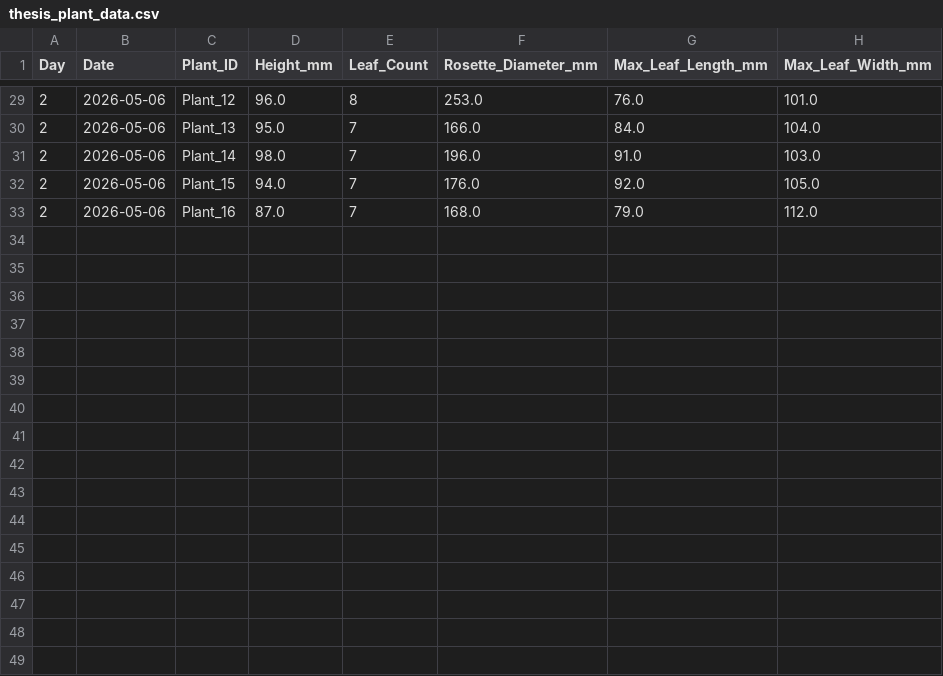
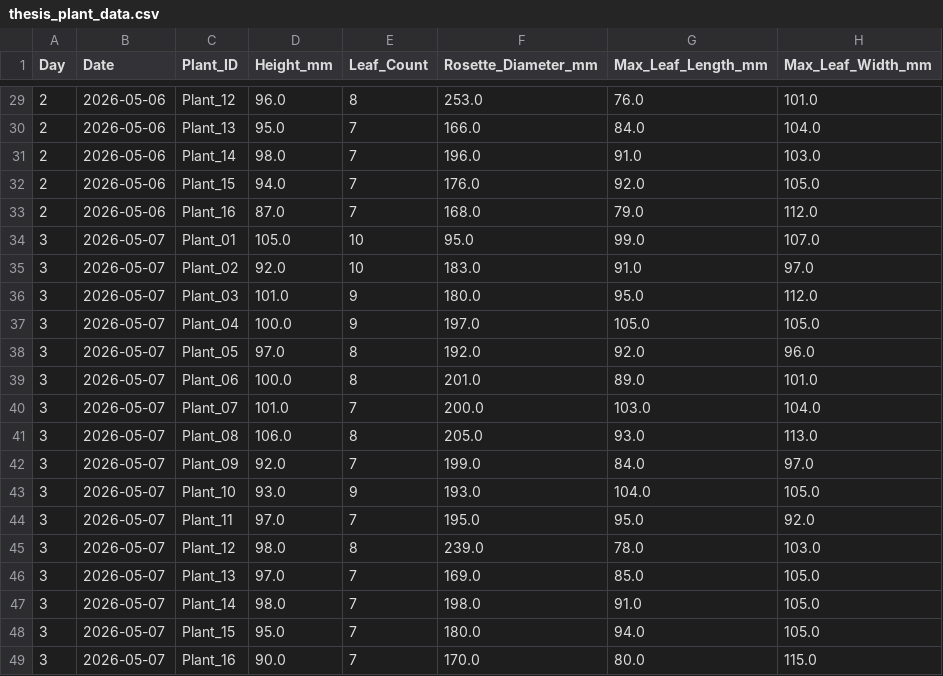
Before and after one commit to Itskent2/AGRI_3D-App, a CSV file: thesis_plant_data.csv, drawn as a sheet; only a part is shown, gaps mark what is left out.

```diff
--- a/thesis_plant_data.csv
+++ b/thesis_plant_data.csv
@@ -33 +33,17 @@ Day,Date,Plant_ID,Height_mm,Leaf_Count,Rosette_Diameter_mm,Max_Leaf_Length_mm,Ma
 2,2026-05-06,Plant_16,87.0,7,168.0,79.0,112.0
+3,2026-05-07,Plant_01,105.0,10,95.0,99.0,107.0
+3,2026-05-07,Plant_02,92.0,10,183.0,91.0,97.0
+3,2026-05-07,Plant_03,101.0,9,180.0,95.0,112.0
+3,2026-05-07,Plant_04,100.0,9,197.0,105.0,105.0
+3,2026-05-07,Plant_05,97.0,8,192.0,92.0,96.0
+3,2026-05-07,Plant_06,100.0,8,201.0,89.0,101.0
+3,2026-05-07,Plant_07,101.0,7,200.0,103.0,104.0
+3,2026-05-07,Plant_08,106.0,8,205.0,93.0,113.0
+3,2026-05-07,Plant_09,92.0,7,199.0,84.0,97.0
+3,2026-05-07,Plant_10,93.0,9,193.0,104.0,105.0
+3,2026-05-07,Plant_11,97.0,7,195.0,95.0,92.0
+3,2026-05-07,Plant_12,98.0,8,239.0,78.0,103.0
+3,2026-05-07,Plant_13,97.0,7,169.0,85.0,105.0
+3,2026-05-07,Plant_14,98.0,7,198.0,91.0,105.0
+3,2026-05-07,Plant_15,95.0,7,180.0,94.0,105.0
+3,2026-05-07,Plant_16,90.0,7,170.0,80.0,115.0
```
Also changed, not shown: 4 other files.
